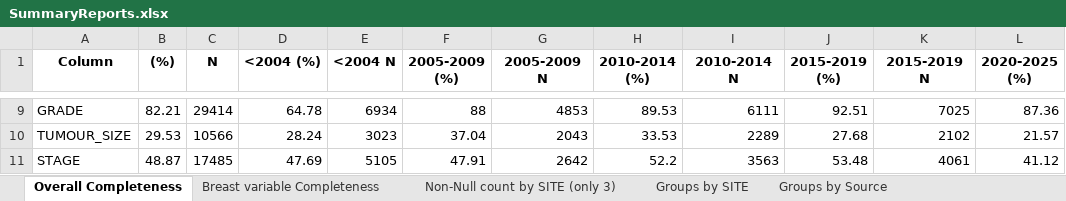
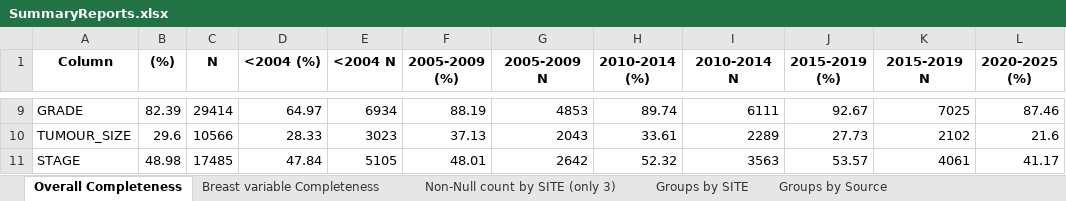
Before and after one commit to UK-Generations-Study/Schema_and_Derivation_Utils, an Excel workbook: CancerSummary/SummaryReports.xlsx, sheet Overall Completeness, drawn as a sheet; only a part is shown, gaps mark what is left out; values as stored, in another font and other column widths than the file's, no borders; the diff covers the shown part only; the diff names each change by its address in the sheet, - before the commit and + after, or states it on an @@ line.

```diff
--- a/CancerSummary/SummaryReports.xlsx (sheet Overall Completeness)
+++ b/CancerSummary/SummaryReports.xlsx (sheet Overall Completeness)
-B9 ((%)): 82.21
+B9 ((%)): 82.39
-D9 (<2004 (%)): 64.78
+D9 (<2004 (%)): 64.97
-F9 (2005-2009 (%)): 88
+F9 (2005-2009 (%)): 88.19
-H9 (2010-2014 (%)): 89.53
+H9 (2010-2014 (%)): 89.74
-J9 (2015-2019 (%)): 92.51
+J9 (2015-2019 (%)): 92.67
-L9 (2020-2025 (%)): 87.36
+L9 (2020-2025 (%)): 87.46
-B10 ((%)): 29.53
+B10 ((%)): 29.6
-D10 (<2004 (%)): 28.24
+D10 (<2004 (%)): 28.33
-F10 (2005-2009 (%)): 37.04
+F10 (2005-2009 (%)): 37.13
-H10 (2010-2014 (%)): 33.53
+H10 (2010-2014 (%)): 33.61
-J10 (2015-2019 (%)): 27.68
+J10 (2015-2019 (%)): 27.73
-L10 (2020-2025 (%)): 21.57
+L10 (2020-2025 (%)): 21.6
-B11 ((%)): 48.87
+B11 ((%)): 48.98
-D11 (<2004 (%)): 47.69
+D11 (<2004 (%)): 47.84
-F11 (2005-2009 (%)): 47.91
+F11 (2005-2009 (%)): 48.01
-H11 (2010-2014 (%)): 52.2
+H11 (2010-2014 (%)): 52.32
-J11 (2015-2019 (%)): 53.48
+J11 (2015-2019 (%)): 53.57
-L11 (2020-2025 (%)): 41.12
+L11 (2020-2025 (%)): 41.17
```
Also changed, not shown: 42 edited cells elsewhere in this sheet, sheet Groups by SITE, sheet Groups by Source, 2 other files.
